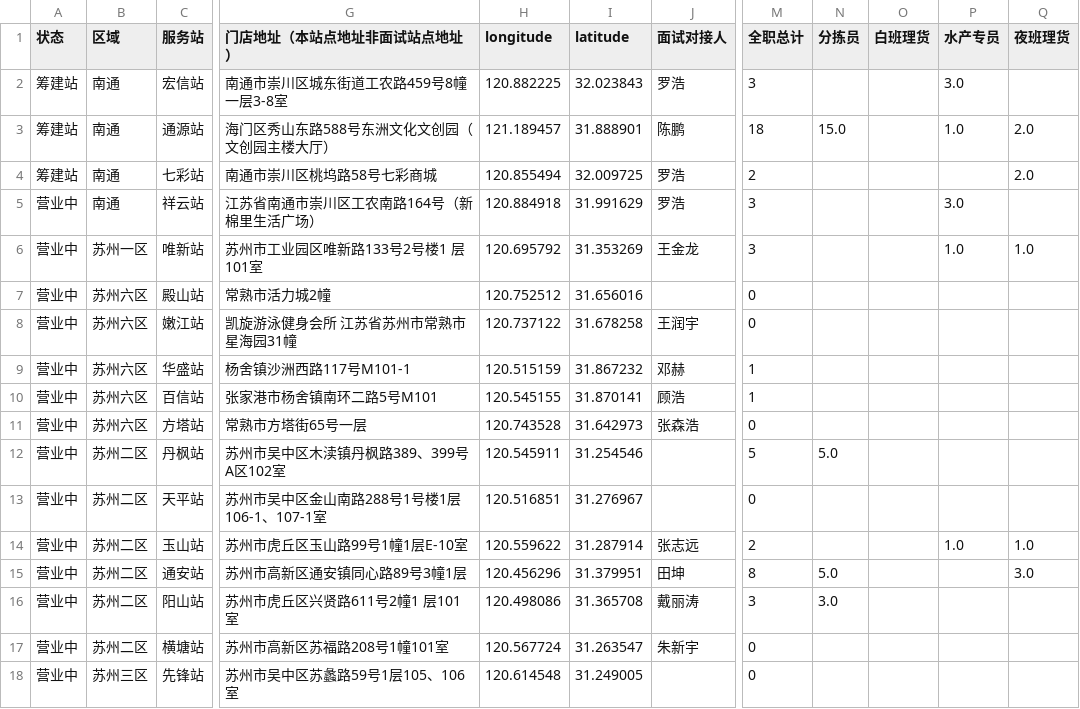
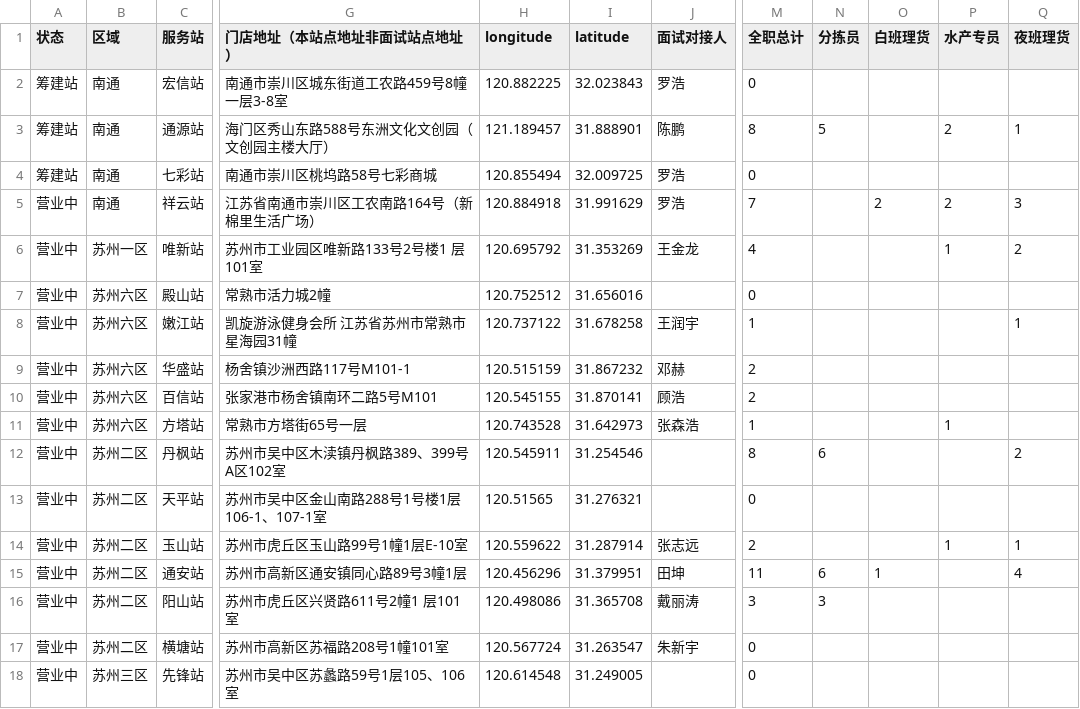
Before and after one commit to yiqingqiu23187/gaode-station-service, a CSV file: 岗位位置信息底表_with_coords.csv, drawn as a sheet; only a part is shown, gaps mark what is left out; the diff covers the shown part only; the diff names each change by its address in the sheet, - before the commit and + after, or states it on an @@ line.

```diff
--- a/岗位位置信息底表_with_coords.csv
+++ b/岗位位置信息底表_with_coords.csv
-M2 (全职总计): 3
+M2 (全职总计): 0
-P2 (水产专员): 3.0
+P2 (水产专员): (empty)
-M3 (全职总计): 18
+M3 (全职总计): 8
-N3 (分拣员): 15.0
+N3 (分拣员): 5
-P3 (水产专员): 1.0
+P3 (水产专员): 2
-Q3 (夜班理货): 2.0
+Q3 (夜班理货): 1
-M4 (全职总计): 2
+M4 (全职总计): 0
-Q4 (夜班理货): 2.0
+Q4 (夜班理货): (empty)
-M5 (全职总计): 3
+M5 (全职总计): 7
-O5 (白班理货): (empty)
+O5 (白班理货): 2
-P5 (水产专员): 3.0
+P5 (水产专员): 2
-Q5 (夜班理货): (empty)
+Q5 (夜班理货): 3
-M6 (全职总计): 3
+M6 (全职总计): 4
-P6 (水产专员): 1.0
+P6 (水产专员): 1
-Q6 (夜班理货): 1.0
+Q6 (夜班理货): 2
-M8 (全职总计): 0
+M8 (全职总计): 1
-Q8 (夜班理货): (empty)
+Q8 (夜班理货): 1
-M9:M10 (全职总计): 1
+M9:M10 (全职总计): 2
-M11 (全职总计): 0
+M11 (全职总计): 1
-P11 (水产专员): (empty)
+P11 (水产专员): 1
-M12 (全职总计): 5
+M12 (全职总计): 8
-N12 (分拣员): 5.0
+N12 (分拣员): 6
-Q12 (夜班理货): (empty)
+Q12 (夜班理货): 2
-H13 (longitude): 120.516851
+H13 (longitude): 120.51565
-I13 (latitude): 31.276967
+I13 (latitude): 31.276321
-P14 (水产专员): 1.0
+P14 (水产专员): 1
-Q14 (夜班理货): 1.0
+Q14 (夜班理货): 1
-M15 (全职总计): 8
+M15 (全职总计): 11
-N15 (分拣员): 5.0
+N15 (分拣员): 6
-O15 (白班理货): (empty)
+O15 (白班理货): 1
-Q15 (夜班理货): 3.0
+Q15 (夜班理货): 4
-N16 (分拣员): 3.0
+N16 (分拣员): 3
```
Also changed, not shown: 127 edited cells elsewhere in this file, 8 other files.
